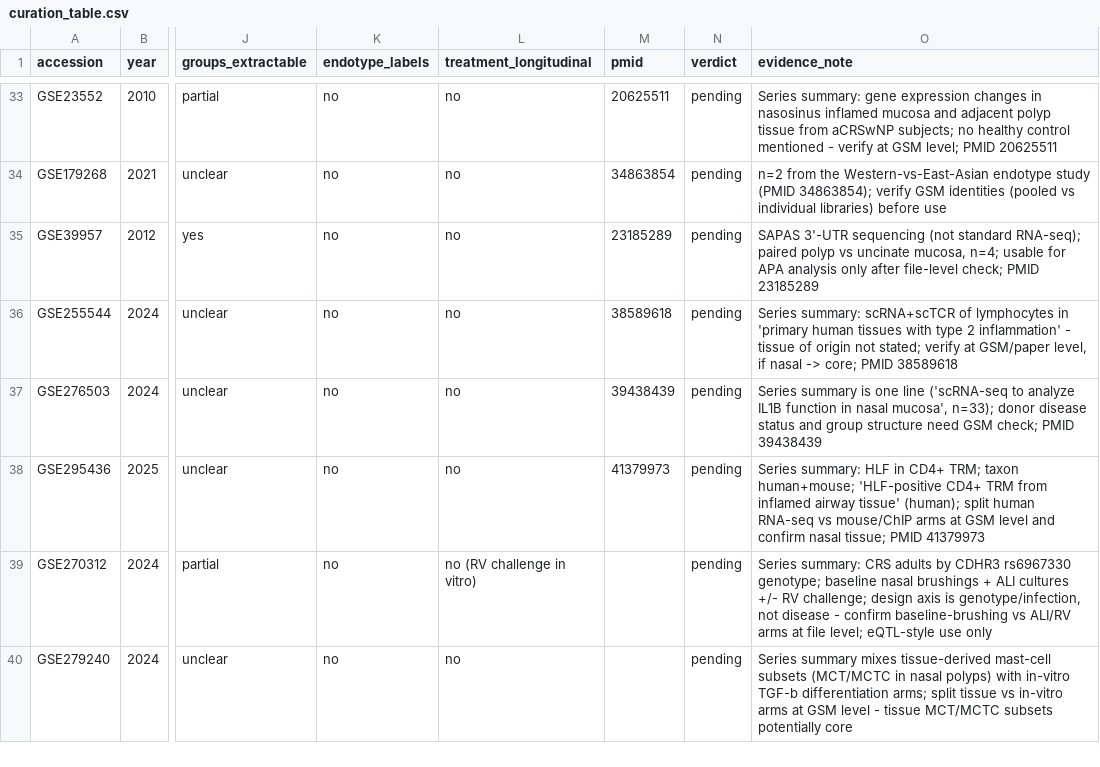
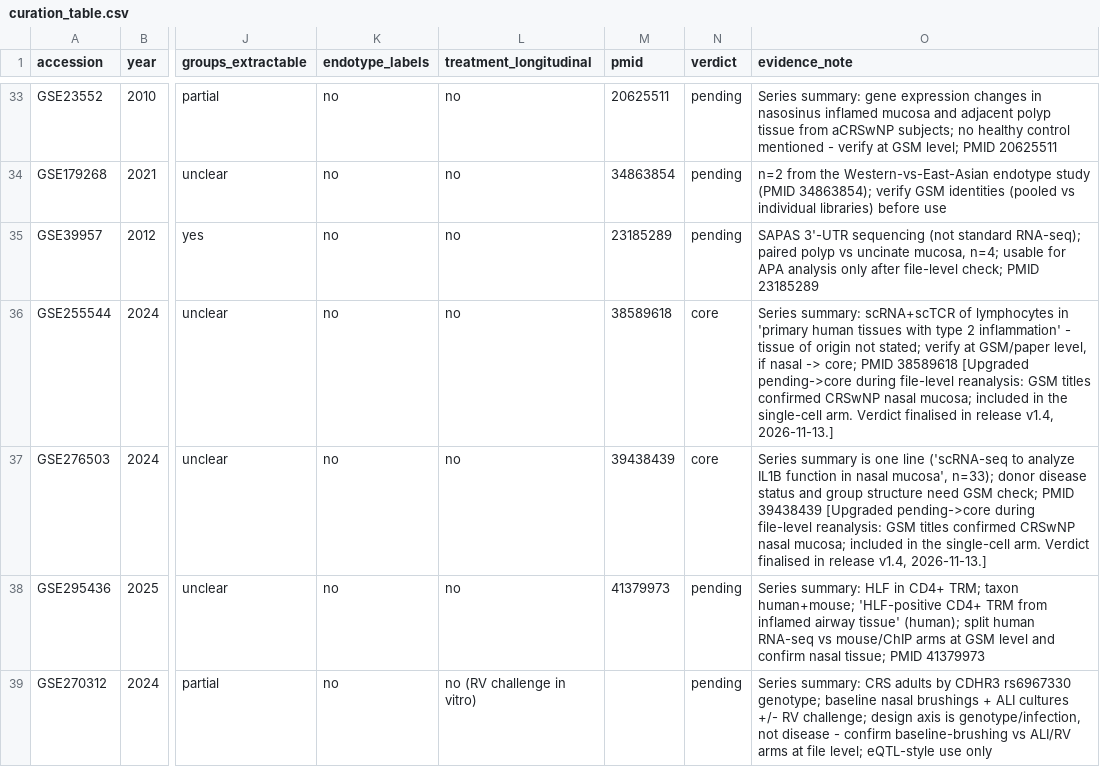
Before and after one commit to yuye8848/polypatlas, a CSV file: site/data/curation_table.csv, drawn as a sheet; only a part is shown, gaps mark what is left out; the shorter side is filled out with more unchanged rows; the diff names each change by its address in the sheet, - before the commit and + after, or states it on an @@ line.

Commit message:
Release v1.4: curation upgrades (GSE255544/GSE276503 to core; 32 core/802 samples, 9 pending), 27-label cell vocabulary wording, platform-mislabel text removed (GPL10558 is Illumina HumanHT-12 v4; the Affymetrix wording was our error), concept DOI for archive links, new manuscript title wording

```diff
--- a/site/data/curation_table.csv
+++ b/site/data/curation_table.csv
-N36:N37 (verdict): pending
+N36:N37 (verdict): core
-O36 (evidence_note): …PMID 38589618
+O36 (evidence_note): …PMID 38589618 [Upgraded pending->core during file-level reanalysis: GSM titles confirmed CRSwNP nasal mucosa; included in the single-cell arm. Verdict finalised in release v1.4, 2026-11-13.]
-O37 (evidence_note): …PMID 39438439
+O37 (evidence_note): …PMID 39438439 [Upgraded pending->core during file-level reanalysis: GSM titles confirmed CRSwNP nasal mucosa; included in the single-cell arm. Verdict finalised in release v1.4, 2026-11-13.]
```
Also changed, not shown: 12 other files.
